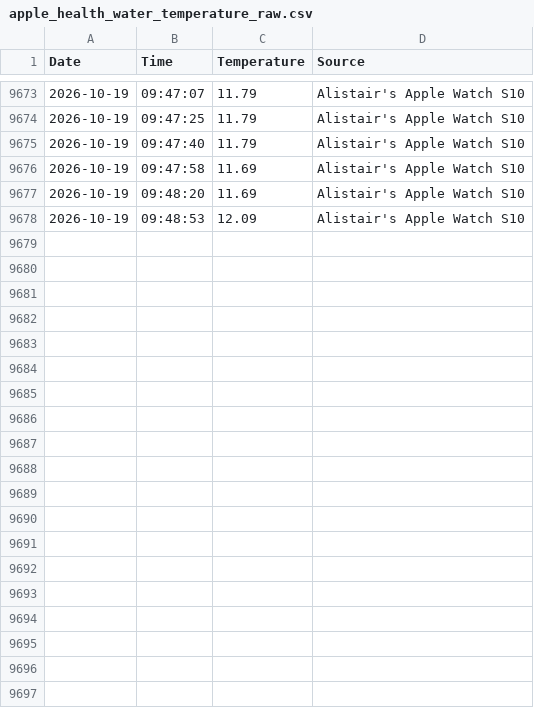
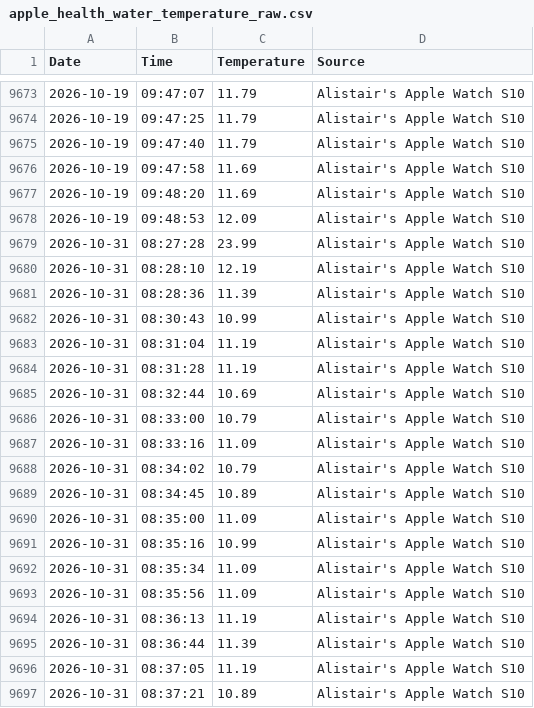
Before and after one commit to alistairas/sea-conditions-WB, a CSV file: data/apple_health_water_temperature_raw.csv, drawn as a sheet; only a part is shown, gaps mark what is left out; the diff covers the shown part only; the diff names each change by its address in the sheet, - before the commit and + after, or states it on an @@ line.

```diff
--- a/data/apple_health_water_temperature_raw.csv
+++ b/data/apple_health_water_temperature_raw.csv
+row 9679: 2026-10-31 | 08:27:28 | 23.99 | Alistair's Apple Watch S10
+row 9680: 2026-10-31 | 08:28:10 | 12.19 | Alistair's Apple Watch S10
+row 9681: 2026-10-31 | 08:28:36 | 11.39 | Alistair's Apple Watch S10
+row 9682: 2026-10-31 | 08:30:43 | 10.99 | Alistair's Apple Watch S10
+row 9683: 2026-10-31 | 08:31:04 | 11.19 | Alistair's Apple Watch S10
+row 9684: 2026-10-31 | 08:31:28 | 11.19 | Alistair's Apple Watch S10
+row 9685: 2026-10-31 | 08:32:44 | 10.69 | Alistair's Apple Watch S10
+row 9686: 2026-10-31 | 08:33:00 | 10.79 | Alistair's Apple Watch S10
+row 9687: 2026-10-31 | 08:33:16 | 11.09 | Alistair's Apple Watch S10
+row 9688: 2026-10-31 | 08:34:02 | 10.79 | Alistair's Apple Watch S10
+row 9689: 2026-10-31 | 08:34:45 | 10.89 | Alistair's Apple Watch S10
+row 9690: 2026-10-31 | 08:35:00 | 11.09 | Alistair's Apple Watch S10
+row 9691: 2026-10-31 | 08:35:16 | 10.99 | Alistair's Apple Watch S10
+row 9692: 2026-10-31 | 08:35:34 | 11.09 | Alistair's Apple Watch S10
+row 9693: 2026-10-31 | 08:35:56 | 11.09 | Alistair's Apple Watch S10
+row 9694: 2026-10-31 | 08:36:13 | 11.19 | Alistair's Apple Watch S10
+row 9695: 2026-10-31 | 08:36:44 | 11.39 | Alistair's Apple Watch S10
+row 9696: 2026-10-31 | 08:37:05 | 11.19 | Alistair's Apple Watch S10
+row 9697: 2026-10-31 | 08:37:21 | 10.89 | Alistair's Apple Watch S10
```
Also changed, not shown: 27 added rows elsewhere in this file, 11 other files.
